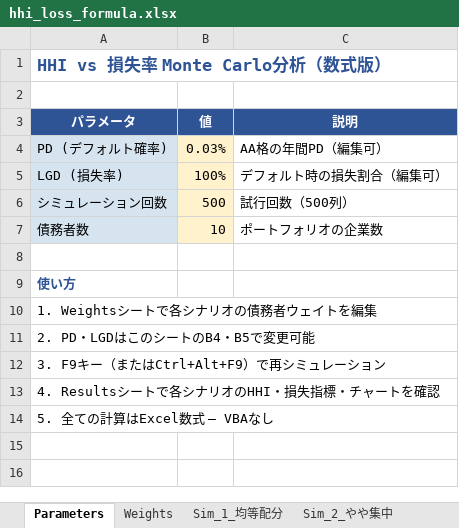
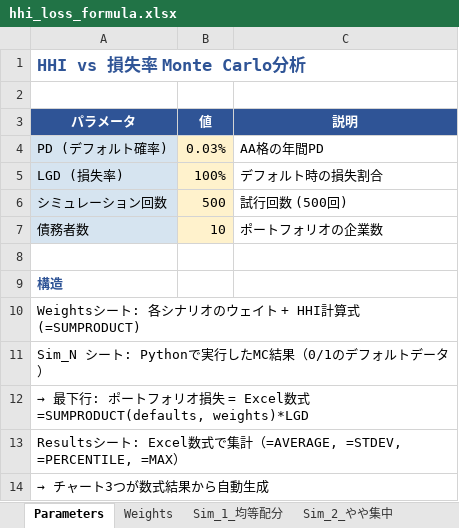
Before and after one commit to uisomo/usefultool, an Excel workbook: hhi_loss_formula.xlsx, sheet Parameters, drawn as a sheet; values as stored, in another font and other column widths than the file's, no borders; 6 other sheets too large or unreadable and not compared; the diff names each change by its address in the sheet, - before the commit and + after, or states it on an @@ line.

```diff
--- a/hhi_loss_formula.xlsx (sheet Parameters)
+++ b/hhi_loss_formula.xlsx (sheet Parameters)
-A1 (パラメータ): HHI vs 損失率 Monte Carlo分析（数式版）
+A1 (パラメータ): HHI vs 損失率 Monte Carlo分析
-C4 (説明): AA格の年間PD（編集可）
+C4 (説明): AA格の年間PD
-C5 (説明): デフォルト時の損失割合（編集可）
+C5 (説明): デフォルト時の損失割合
-C6 (説明): 試行回数（500列）
+C6 (説明): 試行回数 (500回)
-A9 (パラメータ): 使い方
+A9 (パラメータ): 構造
-A10 (パラメータ): 1. Weightsシートで各シナリオの債務者ウェイトを編集
+A10 (パラメータ): Weightsシート: 各シナリオのウェイト + HHI計算式 (=SUMPRODUCT)
-A11 (パラメータ): 2. PD・LGDはこのシートのB4・B5で変更可能
+A11 (パラメータ): Sim_N シート: Pythonで実行したMC結果（0/1のデフォルトデータ）
-A12 (パラメータ): 3. F9キー（またはCtrl+Alt+F9）で再シミュレーション
+A12 (パラメータ): → 最下行: ポートフォリオ損失 = Excel数式 =SUMPRODUCT(defaults, weights)*LGD
-A13 (パラメータ): 4. Resultsシートで各シナリオのHHI・損失指標・チャートを確認
+A13 (パラメータ): Resultsシート: Excel数式で集計（=AVERAGE, =STDEV, =PERCENTILE, =MAX）
-A14 (パラメータ): 5. 全ての計算はExcel数式 — VBAなし
+A14 (パラメータ): → チャート3つが数式結果から自動生成
```
Also changed, not shown: sheet Results, sheet Weights, charts or pictures, 1 other file.
